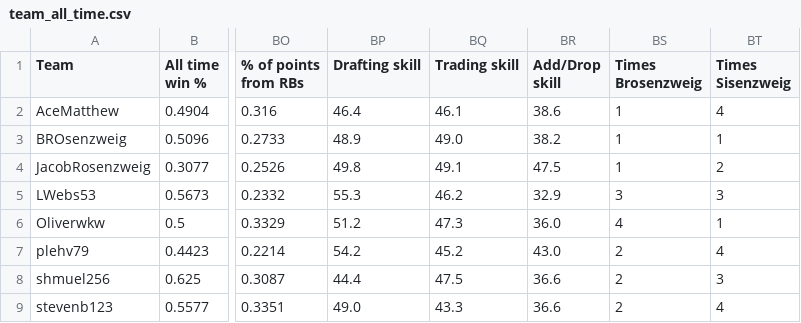
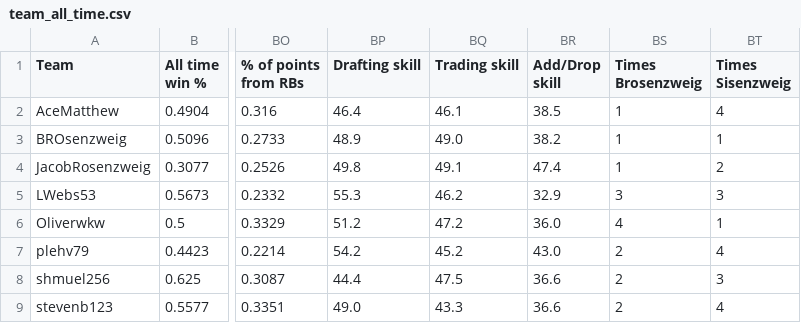
Before and after one commit to Oliverwkw/LOTG-Stats, a CSV file: exports/team_all_time.csv, drawn as a sheet; only a part is shown, gaps mark what is left out; the diff names each change by its address in the sheet, - before the commit and + after, or states it on an @@ line.

```diff
--- a/exports/team_all_time.csv
+++ b/exports/team_all_time.csv
-BR2 (Add/Drop skill): 38.6
+BR2 (Add/Drop skill): 38.5
-BR4 (Add/Drop skill): 47.5
+BR4 (Add/Drop skill): 47.4
-BQ6 (Trading skill): 47.3
+BQ6 (Trading skill): 47.2
```
Also changed, not shown: exports/team_year.csv, 42 other files.
